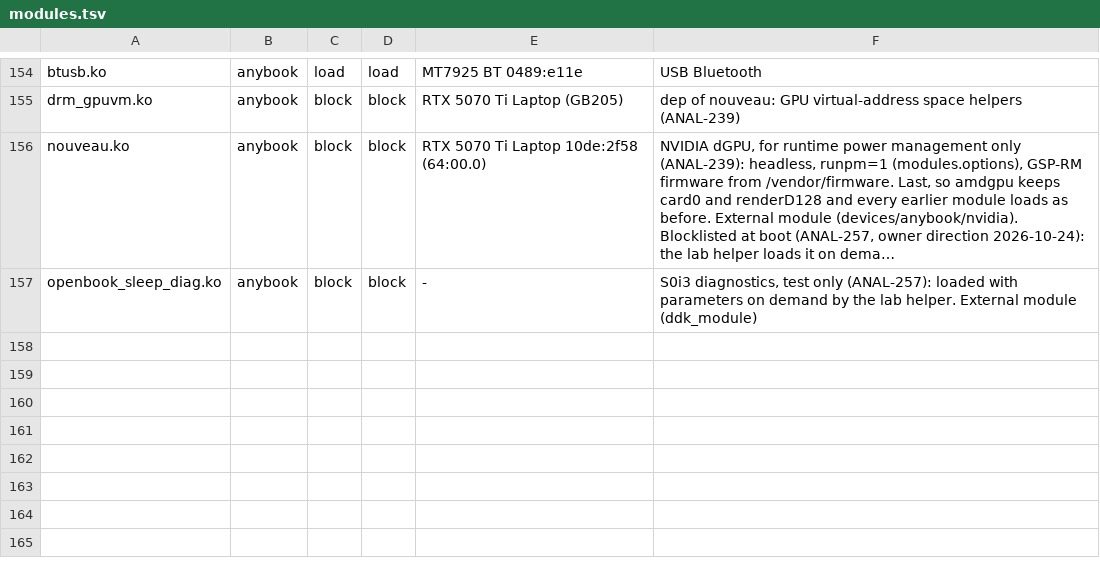
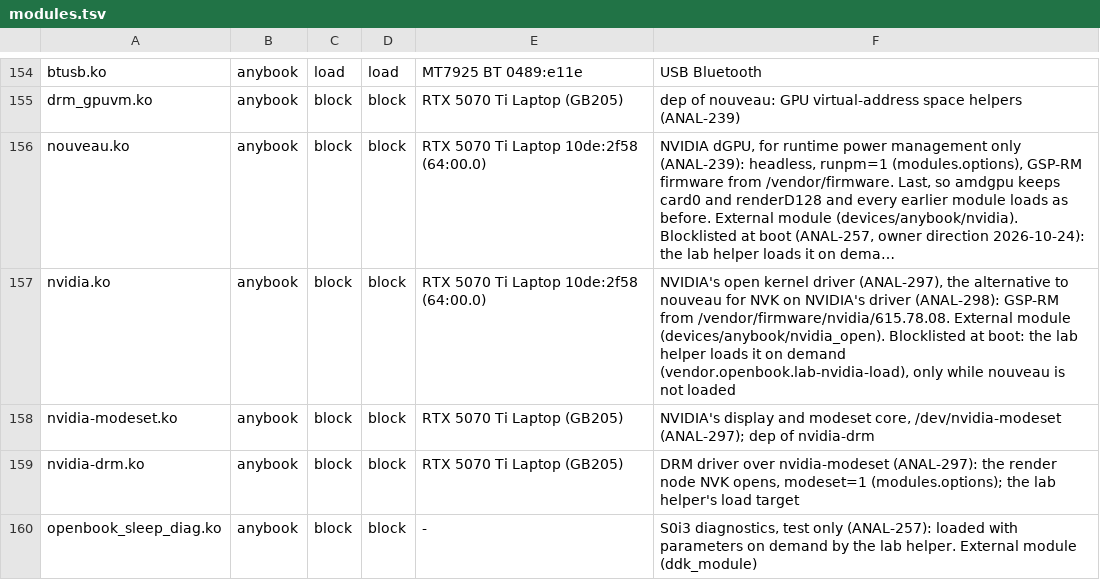
Before and after one commit to Mhsbrian/OpenBook, a TSV file: kernel/devices/anybook/g14/modules.tsv, drawn as a sheet; only a part is shown, gaps mark what is left out; long unchanged cells end in …; the diff names each change by its address in the sheet, - before the commit and + after, or states it on an @@ line.

```diff
--- a/kernel/devices/anybook/g14/modules.tsv
+++ b/kernel/devices/anybook/g14/modules.tsv
+row 157: nvidia.ko | anybook | block | block | RTX 5070 Ti Laptop 10de:2f58 (64:00.0) | NVIDIA's open kernel driver (ANAL-297), the alternative to nouveau for NVK on NVIDIA's driver (ANAL-298): GSP-RM from /vendor/firmware/nvidia/615.78.08. External module (devices/anybook/nvidia_open). Blocklisted at boot: the lab helper loads it on demand (vendor.openbook.lab-nvidia-load), only while nouveau is not loaded
+row 158: nvidia-modeset.ko | anybook | block | block | RTX 5070 Ti Laptop (GB205) | NVIDIA's display and modeset core, /dev/nvidia-modeset (ANAL-297); dep of nvidia-drm
+row 159: nvidia-drm.ko | anybook | block | block | RTX 5070 Ti Laptop (GB205) | DRM driver over nvidia-modeset (ANAL-297): the render node NVK opens, modeset=1 (modules.options); the lab helper's load target
```
Also changed, not shown: 11 other files.
